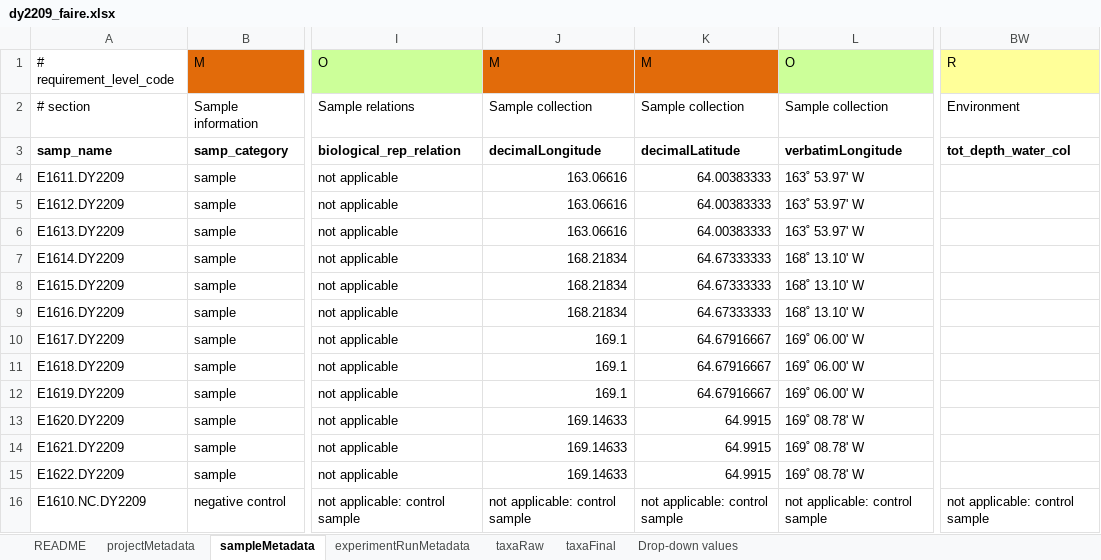
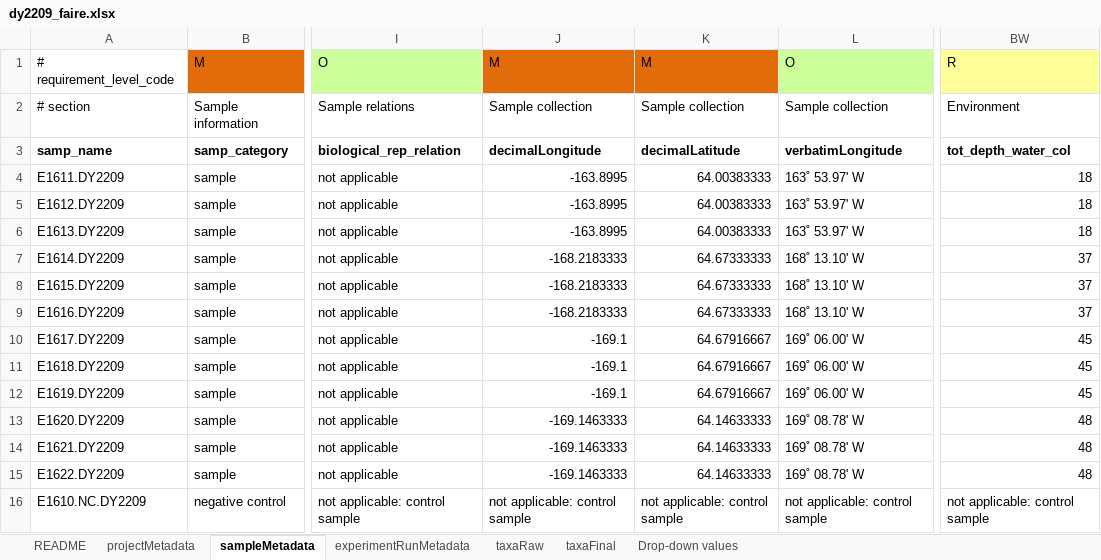
Before and after one commit to NOAA-PMEL/FAIRe-Mapping, an Excel workbook: projects/EcoFoci/dy2209/data/dy2209_faire.xlsx, sheet sampleMetadata, drawn as a sheet; only a part is shown, gaps mark what is left out; values as stored, in another font and other column widths than the file's, no borders; the diff names each change by its address in the sheet, - before the commit and + after, or states it on an @@ line.

```diff
--- a/projects/EcoFoci/dy2209/data/dy2209_faire.xlsx (sheet sampleMetadata)
+++ b/projects/EcoFoci/dy2209/data/dy2209_faire.xlsx (sheet sampleMetadata)
-J4:J6: 163.06616
+J4:J6: -163.8995
-BW4:BW6: (empty)
+BW4:BW6: 18
-J7:J9: 168.21834
+J7:J9: -168.2183333
-BW7:BW9: (empty)
+BW7:BW9: 37
-J10:J12: 169.1
+J10:J12: -169.1
-BW10:BW12: (empty)
+BW10:BW12: 45
-J13:J15: 169.14633
+J13:J15: -169.1463333
-K13:K15: 64.9915
+K13:K15: 64.14633333
-BW13:BW15: (empty)
+BW13:BW15: 48
```
Also changed, not shown: 1 other file.
